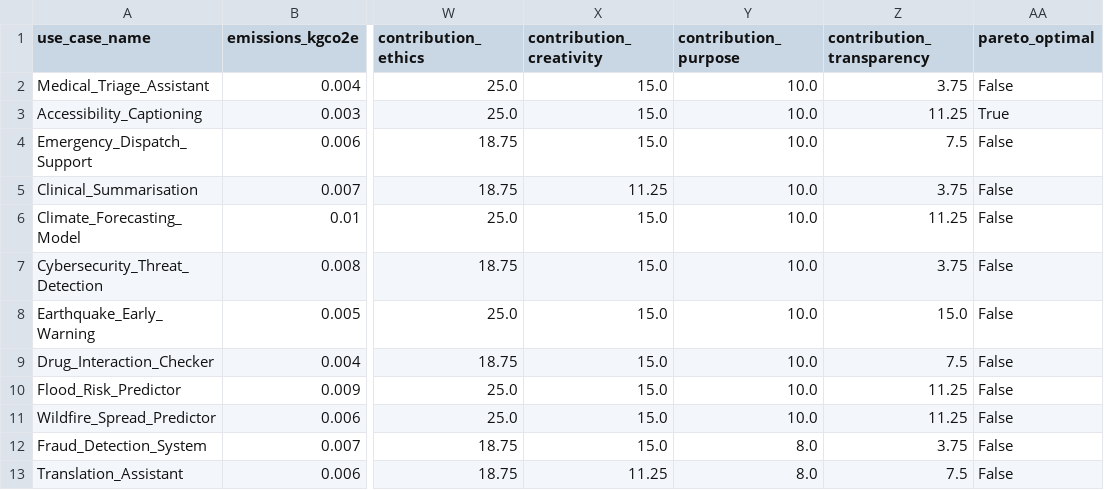
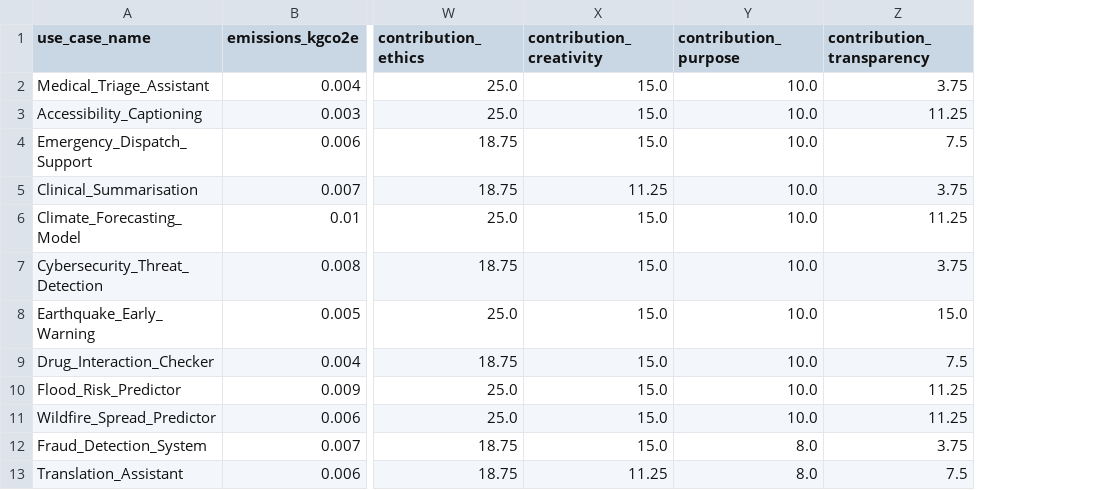
Before and after one commit to hasini08/ai-misuse-evaluator, a CSV file: data/results_scored.csv, drawn as a sheet; only a part is shown, gaps mark what is left out; the diff names each change by its address in the sheet, - before the commit and + after, or states it on an @@ line.

Commit message:
data: regenerate results_scored.csv after pipeline re-run

```diff
--- a/data/results_scored.csv
+++ b/data/results_scored.csv
-column AA (pareto_optimal), rows 2-13: False | True | False | False | False | False | False | False | False | False | False | False
```
